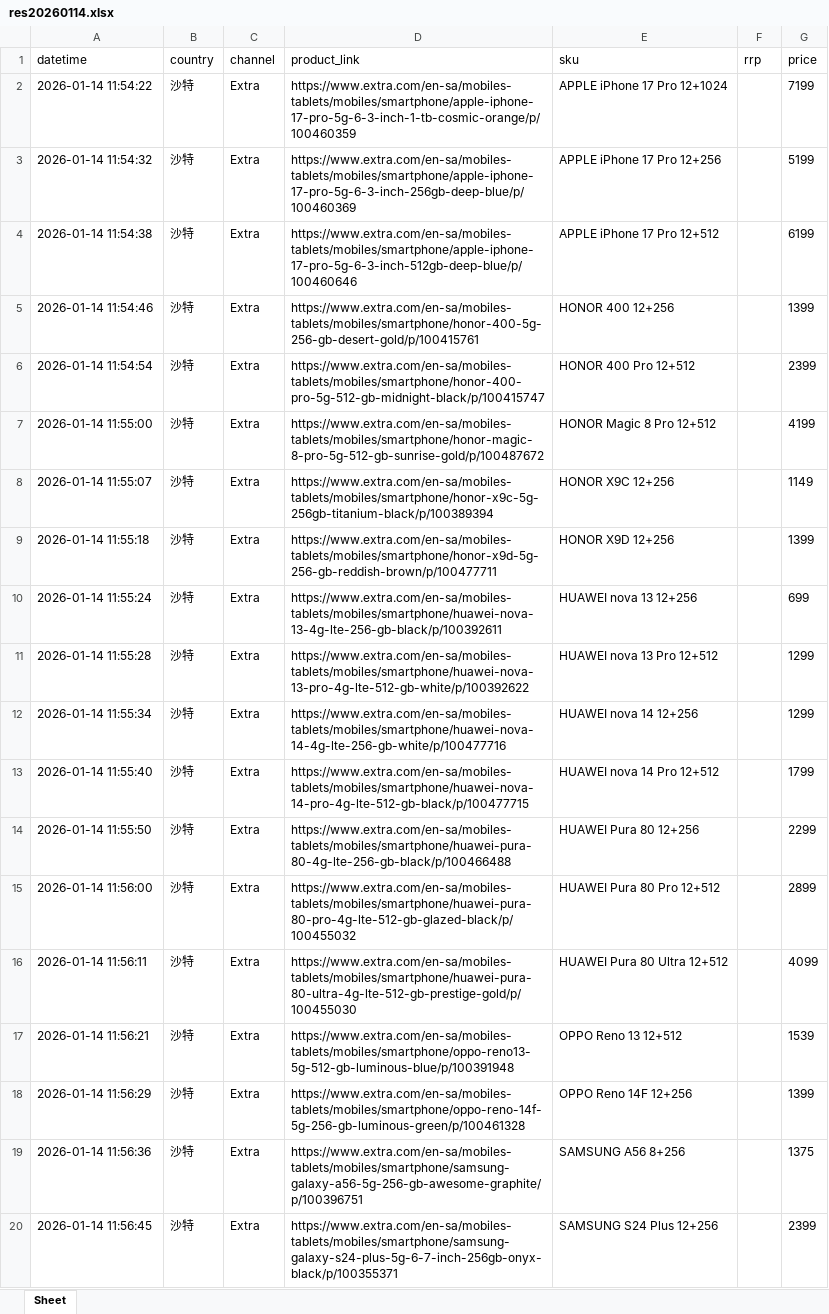
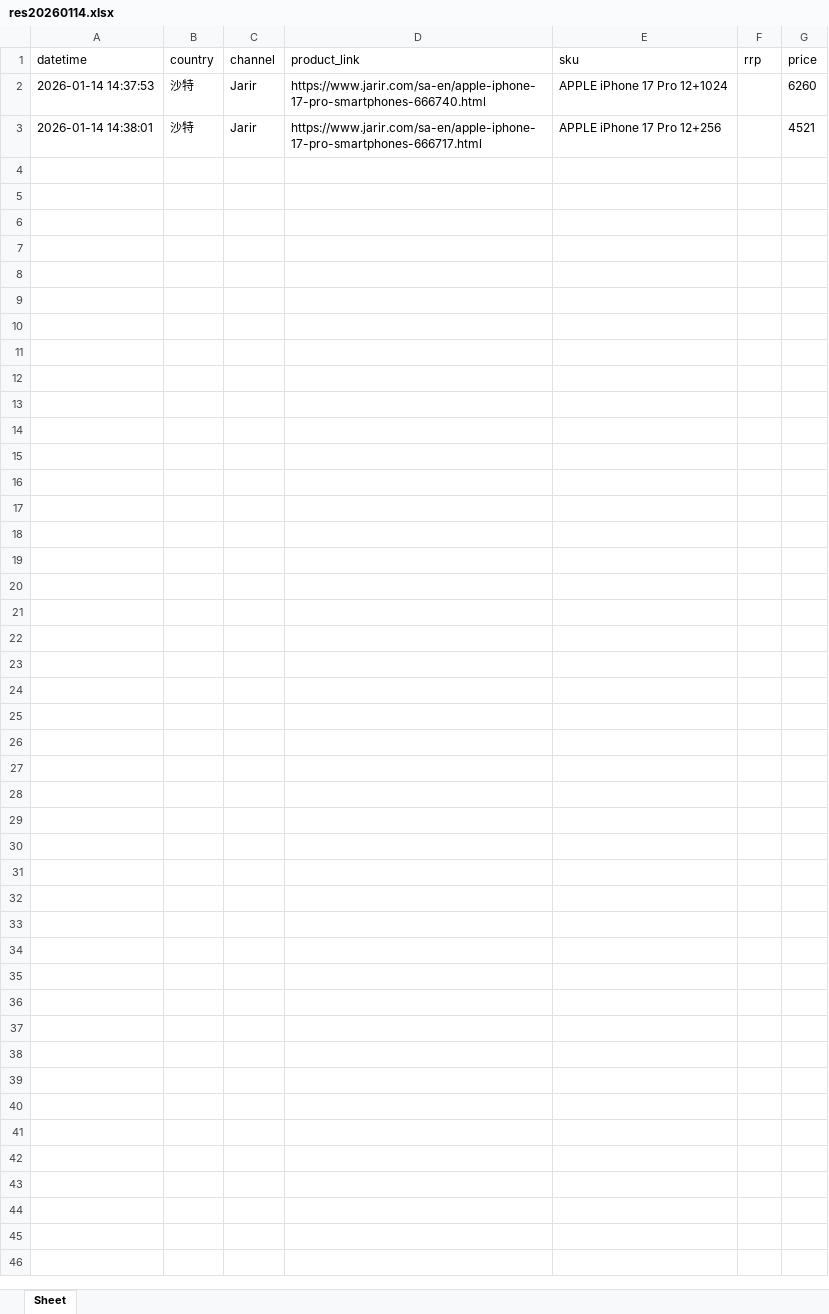
Before and after one commit to seth3838/n8n-res, an Excel workbook: prodinfo/mea/sa/output/res20260114.xlsx, sheet Sheet, drawn as a sheet; only a part is shown; values as stored, in another font and other column widths than the file's, no borders; the diff covers the shown part only; the diff names each change by its address in the sheet, - before the commit and + after, or states it on an @@ line.

Commit message:
Update res20260114.xlsx

```diff
--- a/prodinfo/mea/sa/output/res20260114.xlsx (sheet Sheet)
+++ b/prodinfo/mea/sa/output/res20260114.xlsx (sheet Sheet)
-A2 (datetime): 2026-01-14 11:54:22
+A2 (datetime): 2026-01-14 14:37:53
-C2:C3 (channel): Extra
+C2:C3 (channel): Jarir
-D2 (product_link): https://www.extra.com/en-sa/mobiles-tablets/mobiles/smartphone/apple-iphone-17-pro-5g-6-3-inch-1-tb-cosmic-orange/p/100460359
+D2 (product_link): https://www.jarir.com/sa-en/apple-iphone-17-pro-smartphones-666740.html
-G2 (price): 7199
+G2 (price): 6260
-A3 (datetime): 2026-01-14 11:54:32
+A3 (datetime): 2026-01-14 14:38:01
-D3 (product_link): https://www.extra.com/en-sa/mobiles-tablets/mobiles/smartphone/apple-iphone-17-pro-5g-6-3-inch-256gb-deep-blue/p/100460369
+D3 (product_link): https://www.jarir.com/sa-en/apple-iphone-17-pro-smartphones-666717.html
-G3 (price): 5199
+G3 (price): 4521
-row 4: 2026-01-14 11:54:38 | 沙特 | Extra | https://www.extra.com/en-sa/mobiles-tablets/mobiles/smartphone/apple-iphone-17-pro-5g-6-3-inch-512gb-deep-blue/p/100460646 | APPLE iPhone 17 Pro 12+512 |  | 6199
-row 5: 2026-01-14 11:54:46 | 沙特 | Extra | https://www.extra.com/en-sa/mobiles-tablets/mobiles/smartphone/honor-400-5g-256-gb-desert-gold/p/100415761 | HONOR 400 12+256 |  | 1399
-row 6: 2026-01-14 11:54:54 | 沙特 | Extra | https://www.extra.com/en-sa/mobiles-tablets/mobiles/smartphone/honor-400-pro-5g-512-gb-midnight-black/p/100415747 | HONOR 400 Pro 12+512 |  | 2399
-row 7: 2026-01-14 11:55:00 | 沙特 | Extra | https://www.extra.com/en-sa/mobiles-tablets/mobiles/smartphone/honor-magic-8-pro-5g-512-gb-sunrise-gold/p/100487672 | HONOR Magic 8 Pro 12+512 |  | 4199
-row 8: 2026-01-14 11:55:07 | 沙特 | Extra | https://www.extra.com/en-sa/mobiles-tablets/mobiles/smartphone/honor-x9c-5g-256gb-titanium-black/p/100389394 | HONOR X9C 12+256 |  | 1149
-row 9: 2026-01-14 11:55:18 | 沙特 | Extra | https://www.extra.com/en-sa/mobiles-tablets/mobiles/smartphone/honor-x9d-5g-256-gb-reddish-brown/p/100477711 | HONOR X9D 12+256 |  | 1399
-row 10: 2026-01-14 11:55:24 | 沙特 | Extra | https://www.extra.com/en-sa/mobiles-tablets/mobiles/smartphone/huawei-nova-13-4g-lte-256-gb-black/p/100392611 | HUAWEI nova 13 12+256 |  | 699
-row 11: 2026-01-14 11:55:28 | 沙特 | Extra | https://www.extra.com/en-sa/mobiles-tablets/mobiles/smartphone/huawei-nova-13-pro-4g-lte-512-gb-white/p/100392622 | HUAWEI nova 13 Pro 12+512 |  | 1299
-row 12: 2026-01-14 11:55:34 | 沙特 | Extra | https://www.extra.com/en-sa/mobiles-tablets/mobiles/smartphone/huawei-nova-14-4g-lte-256-gb-white/p/100477716 | HUAWEI nova 14 12+256 |  | 1299
-row 13: 2026-01-14 11:55:40 | 沙特 | Extra | https://www.extra.com/en-sa/mobiles-tablets/mobiles/smartphone/huawei-nova-14-pro-4g-lte-512-gb-black/p/100477715 | HUAWEI nova 14 Pro 12+512 |  | 1799
-row 14: 2026-01-14 11:55:50 | 沙特 | Extra | https://www.extra.com/en-sa/mobiles-tablets/mobiles/smartphone/huawei-pura-80-4g-lte-256-gb-black/p/100466488 | HUAWEI Pura 80 12+256 |  | 2299
-row 15: 2026-01-14 11:56:00 | 沙特 | Extra | https://www.extra.com/en-sa/mobiles-tablets/mobiles/smartphone/huawei-pura-80-pro-4g-lte-512-gb-glazed-black/p/100455032 | HUAWEI Pura 80 Pro 12+512 |  | 2899
-row 16: 2026-01-14 11:56:11 | 沙特 | Extra | https://www.extra.com/en-sa/mobiles-tablets/mobiles/smartphone/huawei-pura-80-ultra-4g-lte-512-gb-prestige-gold/p/100455030 | HUAWEI Pura 80 Ultra 12+512 |  | 4099
-row 17: 2026-01-14 11:56:21 | 沙特 | Extra | https://www.extra.com/en-sa/mobiles-tablets/mobiles/smartphone/oppo-reno13-5g-512-gb-luminous-blue/p/100391948 | OPPO Reno 13 12+512 |  | 1539
-row 18: 2026-01-14 11:56:29 | 沙特 | Extra | https://www.extra.com/en-sa/mobiles-tablets/mobiles/smartphone/oppo-reno-14f-5g-256-gb-luminous-green/p/100461328 | OPPO Reno 14F 12+256 |  | 1399
-row 19: 2026-01-14 11:56:36 | 沙特 | Extra | https://www.extra.com/en-sa/mobiles-tablets/mobiles/smartphone/samsung-galaxy-a56-5g-256-gb-awesome-graphite/p/100396751 | SAMSUNG A56 8+256 |  | 1375
-row 20: 2026-01-14 11:56:45 | 沙特 | Extra | https://www.extra.com/en-sa/mobiles-tablets/mobiles/smartphone/samsung-galaxy-s24-plus-5g-6-7-inch-256gb-onyx-black/p/100355371 | SAMSUNG S24 Plus 12+256 |  | 2399
```
Also changed, not shown: 30 removed rows elsewhere in this sheet.
